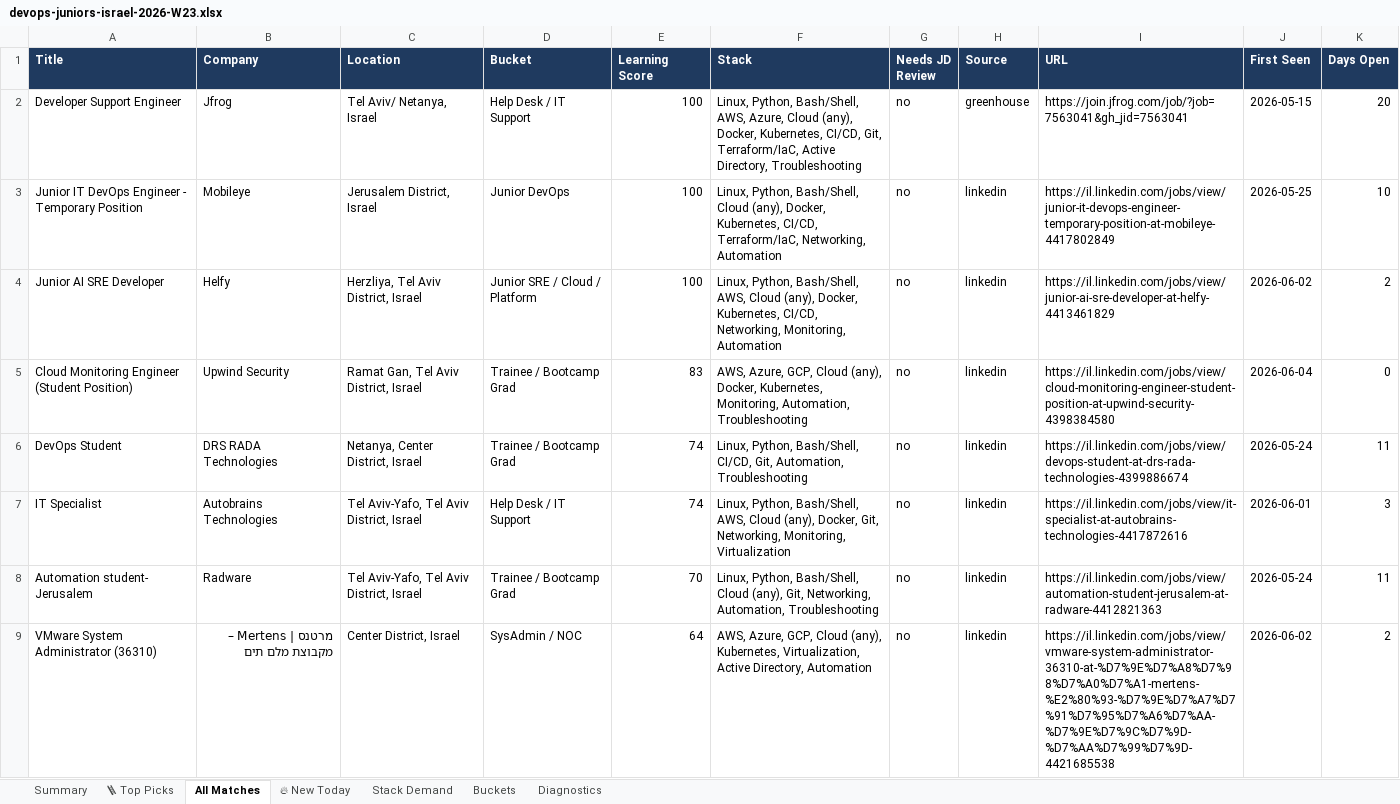
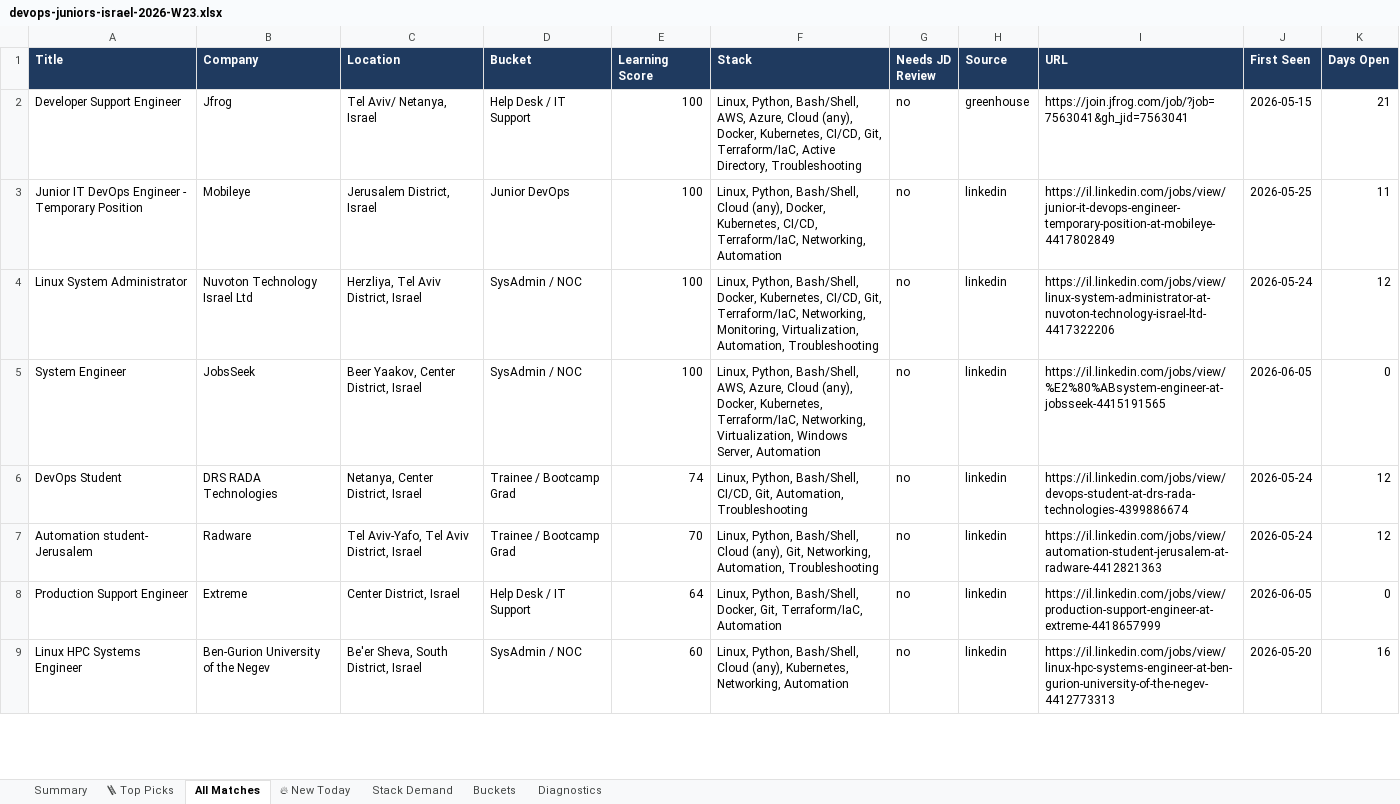
Before and after one commit to OrelBello/devops-market-data, an Excel workbook: reports/devops-juniors-israel-2026-W23.xlsx, sheet All Matches, drawn as a sheet; only a part is shown; values as stored, in another font and other column widths than the file's, no borders; removed rows and columns are numbered as before the commit, all else as after; the diff covers the shown part only; the diff names each change by its address in the sheet, - before the commit and + after, or states it on an @@ line.

```diff
--- a/reports/devops-juniors-israel-2026-W23.xlsx (sheet All Matches)
+++ b/reports/devops-juniors-israel-2026-W23.xlsx (sheet All Matches)
-K2 (Days Open): 20
+K2 (Days Open): 21
-K3 (Days Open): 10
+K3 (Days Open): 11
-A4 (Title): Junior AI SRE Developer
+A4 (Title): Linux System Administrator
-B4 (Company): Helfy
+B4 (Company): Nuvoton Technology Israel Ltd
-D4 (Bucket): Junior SRE / Cloud / Platform
+D4 (Bucket): SysAdmin / NOC
-F4 (Stack): …Python, Bash/Shell, AWS, Cloud (any), Docker, Kubernetes, CI/CD, Networking, Monitoring, Automation
+F4 (Stack): …Python, Bash/Shell, Docker, Kubernetes, CI/CD, Git, Terraform/IaC, Networking, Monitoring, Virtualization, Automation, Troubleshooting
-I4 (URL): https://il.linkedin.com/jobs/view/junior-ai-sre-developer-at-helfy-4413461829
+I4 (URL): https://il.linkedin.com/jobs/view/linux-system-administrator-at-nuvoton-technology-israel-ltd-4417322206
-J4 (First Seen): 2026-06-02
+J4 (First Seen): 2026-05-24
-K4 (Days Open): 2
+K4 (Days Open): 12
-row 5: Cloud Monitoring Engineer (Student Position) | Upwind Security | Ramat Gan, Tel Aviv District, Israel | Trainee / Bootcamp Grad | 83 | AWS, Azure, GCP, Cloud (any), Docker, Kubernetes, Monitoring, Automation, Troubleshooting | no | linkedin | https://il.linkedin.com/jobs/view/cloud-monitoring-engineer-student-position-at-upwind-security-4398384580 | 2026-06-04 | 0
+row 5: System Engineer | JobsSeek | Beer Yaakov, Center District, Israel | SysAdmin / NOC | 100 | Linux, Python, Bash/Shell, AWS, Azure, Cloud (any), Docker, Kubernetes, Terraform/IaC, Networking, Virtualization, Windows Server, Automation | no | linkedin | https://il.linkedin.com/jobs/view/%E2%80%ABsystem-engineer-at-jobsseek-4415191565 | 2026-06-05 | 0
-K6 (Days Open): 11
+K6 (Days Open): 12
-row 7: IT Specialist | Autobrains Technologies | Tel Aviv-Yafo, Tel Aviv District, Israel | Help Desk / IT Support | 74 | Linux, Python, Bash/Shell, AWS, Cloud (any), Docker, Git, Networking, Monitoring, Virtualization | no | linkedin | https://il.linkedin.com/jobs/view/it-specialist-at-autobrains-technologies-4417872616 | 2026-06-01 | 3
-K7 (Days Open): 11
+K7 (Days Open): 12
-A8 (Title): VMware System Administrator (36310)
+A8 (Title): Production Support Engineer
-B8 (Company): מרטנס | Mertens – מקבוצת מלם תים
+B8 (Company): Extreme
-D8 (Bucket): SysAdmin / NOC
+D8 (Bucket): Help Desk / IT Support
-F8 (Stack): AWS, Azure, GCP, Cloud (any), Kubernetes, Virtualization, Active Directory, Automation
+F8 (Stack): Linux, Python, Bash/Shell, Docker, Git, Terraform/IaC, Automation
-I8 (URL): https://il.linkedin.com/jobs/view/vmware-system-administrator-36310-at-%D7%9E%D7%A8%D7%98%D7%A0%D7%A1-mertens-%E2%80%93-%D7%9E%D7%A7%D7%91%D7%95%D7%A6%D7%AA-%D7%9E%D7%9C%D7%9D-%D7%AA%D7%99%D7%9D-4421685538
+I8 (URL): https://il.linkedin.com/jobs/view/production-support-engineer-at-extreme-4418657999
-J8 (First Seen): 2026-06-02
+J8 (First Seen): 2026-06-05
-K8 (Days Open): 2
+K8 (Days Open): 0
+row 9: Linux HPC Systems Engineer | Ben-Gurion University of the Negev | Be'er Sheva, South District, Israel | SysAdmin / NOC | 60 | Linux, Python, Bash/Shell, Cloud (any), Kubernetes, Networking, Automation | no | linkedin | https://il.linkedin.com/jobs/view/linux-hpc-systems-engineer-at-ben-gurion-university-of-the-negev-4412773313 | 2026-05-20 | 16
```
Also changed, not shown: 5 added rows, 16 removed rows and 60 edited cells elsewhere in this sheet, sheet 🪜 Top Picks, sheet 🔥 New Today, sheet Stack Demand, sheet Summary, sheet Buckets, sheet Diagnostics, reports/devops-jobs-israel-2026-W23.xlsx, reports/devops-jobs-israel-latest.xlsx, 11 other files.
